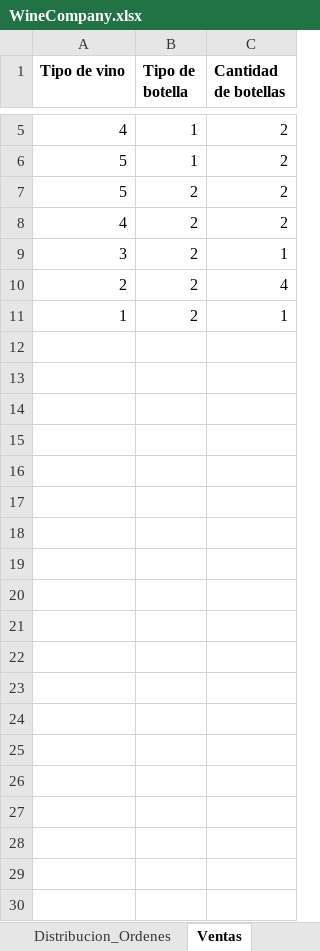
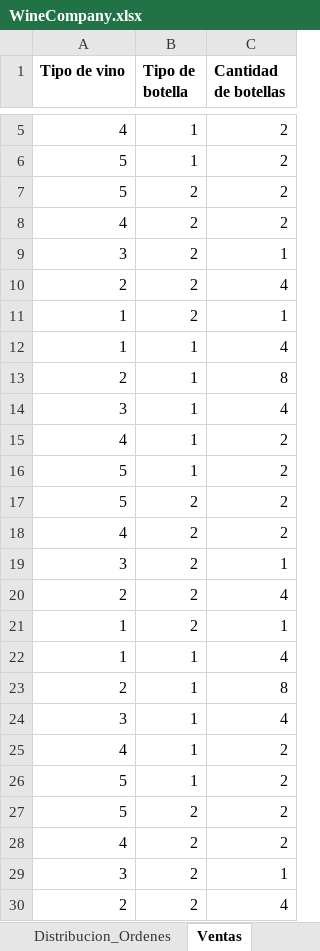
Before and after one commit to NeftXx/MYS1-2do-Semestre-2020, an Excel workbook: Proyecto/WineCompany.xlsx, sheet Ventas, drawn as a sheet; only a part is shown, gaps mark what is left out; values as stored, in another font and other column widths than the file's, no borders; the diff covers the shown part only; the diff names each change by its address in the sheet, - before the commit and + after, or states it on an @@ line.

Commit message:
+ proyecto

```diff
--- a/Proyecto/WineCompany.xlsx (sheet Ventas)
+++ b/Proyecto/WineCompany.xlsx (sheet Ventas)
+row 12: 1 | 1 | 4
+row 13: 2 | 1 | 8
+row 14: 3 | 1 | 4
+row 15: 4 | 1 | 2
+row 16: 5 | 1 | 2
+row 17: 5 | 2 | 2
+row 18: 4 | 2 | 2
+row 19: 3 | 2 | 1
+row 20: 2 | 2 | 4
+row 21: 1 | 2 | 1
+row 22: 1 | 1 | 4
+row 23: 2 | 1 | 8
+row 24: 3 | 1 | 4
+row 25: 4 | 1 | 2
+row 26: 5 | 1 | 2
+row 27: 5 | 2 | 2
+row 28: 4 | 2 | 2
+row 29: 3 | 2 | 1
+row 30: 2 | 2 | 4
```
Also changed, not shown: 391 added rows elsewhere in this sheet, sheet Elaboracion_Vino, 48 other files.
